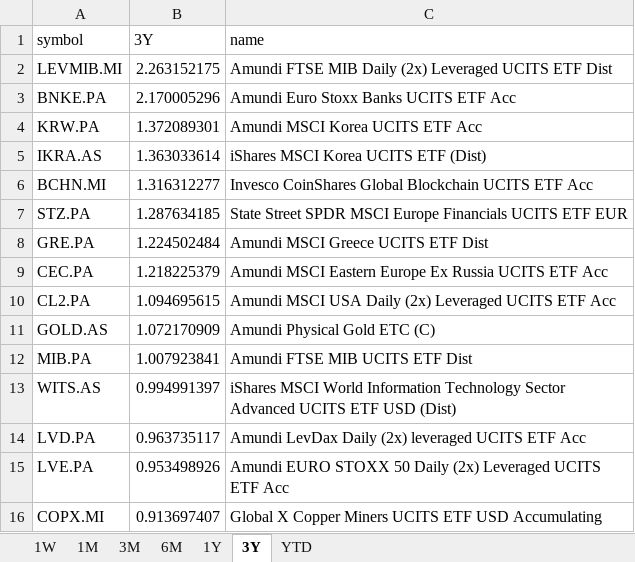
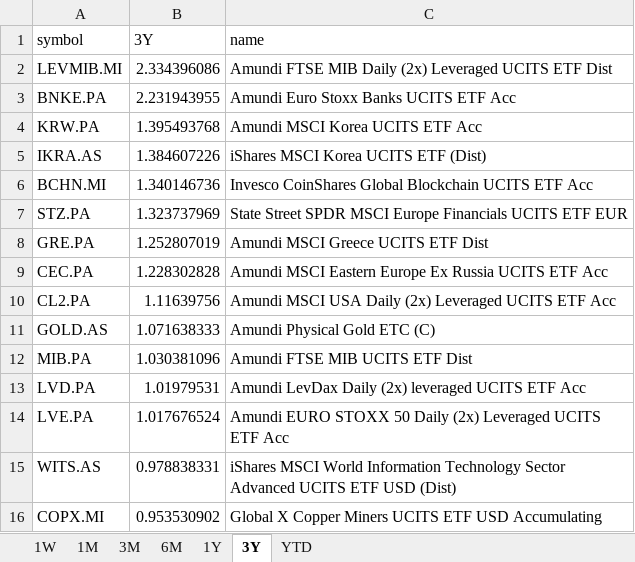
Before and after one commit to laceto/myfinance2, an Excel workbook: data/results/etf/returns_ranking.xlsx, sheet 3Y, drawn as a sheet; values as stored, in another font and other column widths than the file's, no borders; removed rows and columns are numbered as before the commit, all else as after; the diff names each change by its address in the sheet, - before the commit and + after, or states it on an @@ line.

```diff
--- a/data/results/etf/returns_ranking.xlsx (sheet 3Y)
+++ b/data/results/etf/returns_ranking.xlsx (sheet 3Y)
-B2 (3Y): 2.263152175
+B2 (3Y): 2.334396086
-B3 (3Y): 2.170005296
+B3 (3Y): 2.231943955
-B4 (3Y): 1.372089301
+B4 (3Y): 1.395493768
-B5 (3Y): 1.363033614
+B5 (3Y): 1.384607226
-B6 (3Y): 1.316312277
+B6 (3Y): 1.340146736
-B7 (3Y): 1.287634185
+B7 (3Y): 1.323737969
-B8 (3Y): 1.224502484
+B8 (3Y): 1.252807019
-B9 (3Y): 1.218225379
+B9 (3Y): 1.228302828
-B10 (3Y): 1.094695615
+B10 (3Y): 1.11639756
-B11 (3Y): 1.072170909
+B11 (3Y): 1.071638333
-B12 (3Y): 1.007923841
+B12 (3Y): 1.030381096
-row 13: WITS.AS | 0.994991397 | iShares MSCI World Information Technology Sector Advanced UCITS ETF USD (Dist)
-B13 (3Y): 0.963735117
+B13 (3Y): 1.01979531
-B14 (3Y): 0.953498926
+B14 (3Y): 1.017676524
+row 15: WITS.AS | 0.978838331 | iShares MSCI World Information Technology Sector Advanced UCITS ETF USD (Dist)
-B16 (3Y): 0.913697407
+B16 (3Y): 0.953530902
```
Also changed, not shown: sheet 1M, sheet 1W, sheet 6M, sheet 3M, sheet YTD, sheet 1Y, 2 other files.
